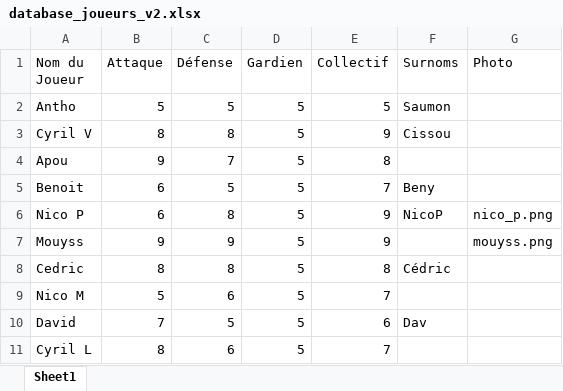
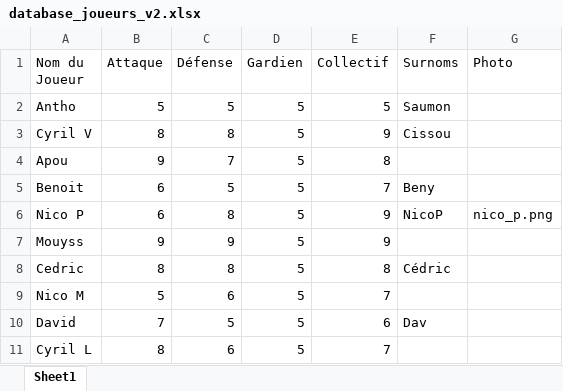
Before and after one commit to benylerikiki/soccer-FFL-v2, an Excel workbook: database_joueurs_v2.xlsx, sheet Sheet1, drawn as a sheet; only a part is shown; values as stored, in another font and other column widths than the file's, no borders; the diff names each change by its address in the sheet, - before the commit and + after, or states it on an @@ line.

Commit message:
Mise à jour base joueurs [via Soccer FFL]

```diff
--- a/database_joueurs_v2.xlsx (sheet Sheet1)
+++ b/database_joueurs_v2.xlsx (sheet Sheet1)
-G7 (Photo): mouyss.png
+G7 (Photo): (empty)
```
